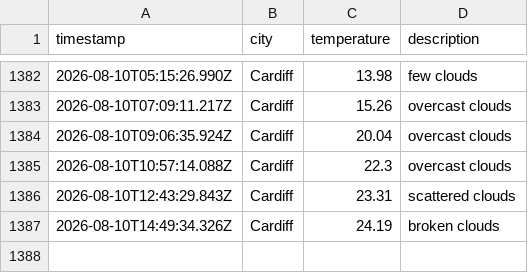
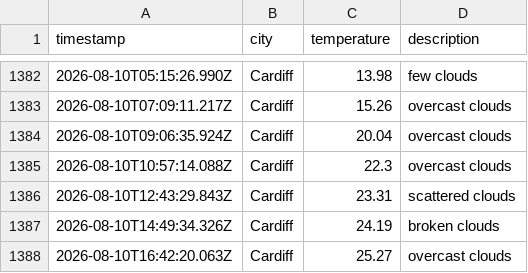
Before and after one commit to olilliterate/weatherAppJS, a CSV file: data/weather_log.csv, drawn as a sheet; only a part is shown, gaps mark what is left out.

```diff
--- a/data/weather_log.csv
+++ b/data/weather_log.csv
@@ -1387 +1387,2 @@ timestamp,city,temperature,description
 2026-08-10T14:49:34.326Z,Cardiff,24.19,broken clouds
+2026-08-10T16:42:20.063Z,Cardiff,25.27,overcast clouds
```
Also changed, not shown: 1 other file.
